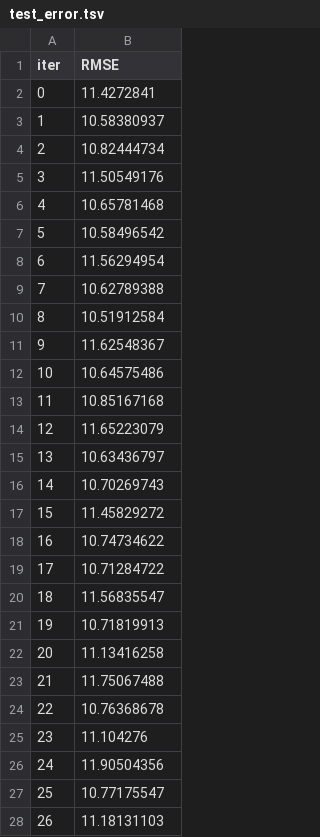
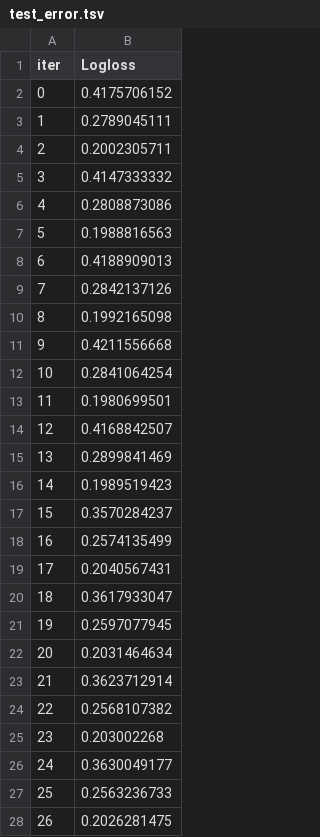
Before and after one commit to gordonmckenzie/oncogeriatrics-synthetic-data, a TSV file: catboost_info/test_error.tsv, drawn as a sheet; only a part is shown; the diff covers the shown part only.

```diff
--- a/catboost_info/test_error.tsv
+++ b/catboost_info/test_error.tsv
@@ -1,28 +1,28 @@
-iter	RMSE
-0	11.4272841
-1	10.58380937
-2	10.82444734
-3	11.50549176
-4	10.65781468
-5	10.58496542
-6	11.56294954
-7	10.62789388
-8	10.51912584
-9	11.62548367
-10	10.64575486
-11	10.85167168
-12	11.65223079
-13	10.63436797
-14	10.70269743
-15	11.45829272
-16	10.74734622
-17	10.71284722
-18	11.56835547
-19	10.71819913
-20	11.13416258
-21	11.75067488
-22	10.76368678
-23	11.104276
-24	11.90504356
-25	10.77175547
-26	11.18131103
+iter	Logloss
+0	0.4175706152
+1	0.2789045111
+2	0.2002305711
+3	0.4147333332
+4	0.2808873086
+5	0.1988816563
+6	0.4188909013
+7	0.2842137126
+8	0.1992165098
+9	0.4211556668
+10	0.2841064254
+11	0.1980699501
+12	0.4168842507
+13	0.2899841469
+14	0.1989519423
+15	0.3570284237
+16	0.2574135499
+17	0.2040567431
+18	0.3617933047
+19	0.2597077945
+20	0.2031464634
+21	0.3623712914
+22	0.2568107382
+23	0.203002268
+24	0.3630049177
+25	0.2563236733
+26	0.2026281475
```
Also changed, not shown: 33 edited cells elsewhere in this file, catboost_info/learn_error.tsv, catboost_info/time_left.tsv, 18 other files.
